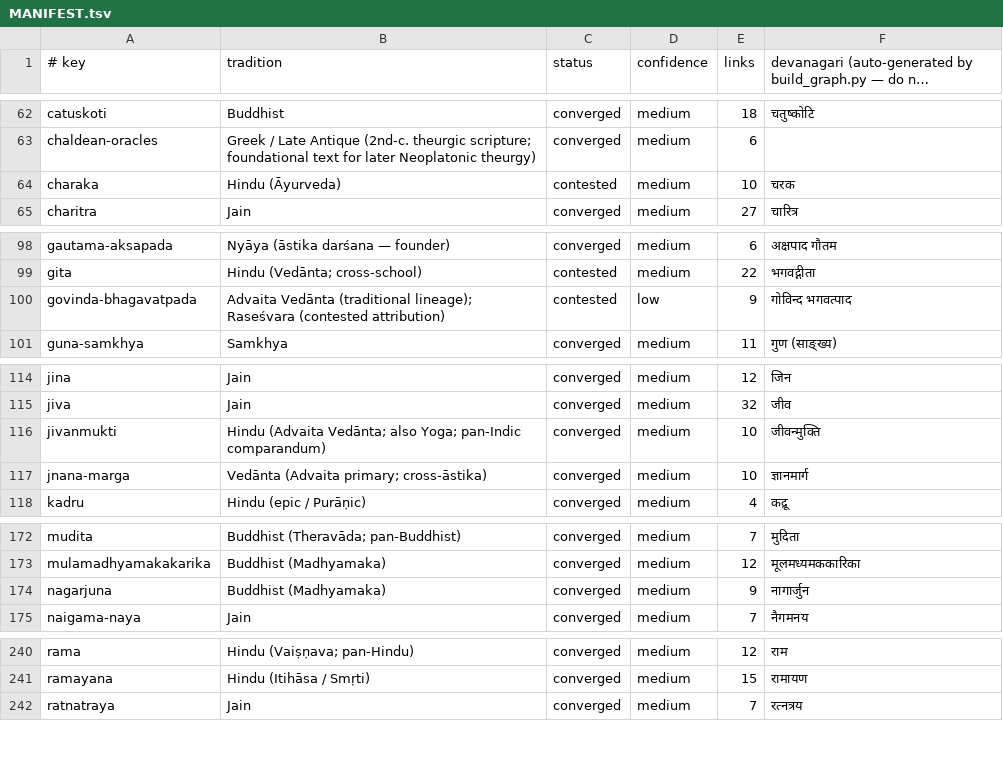
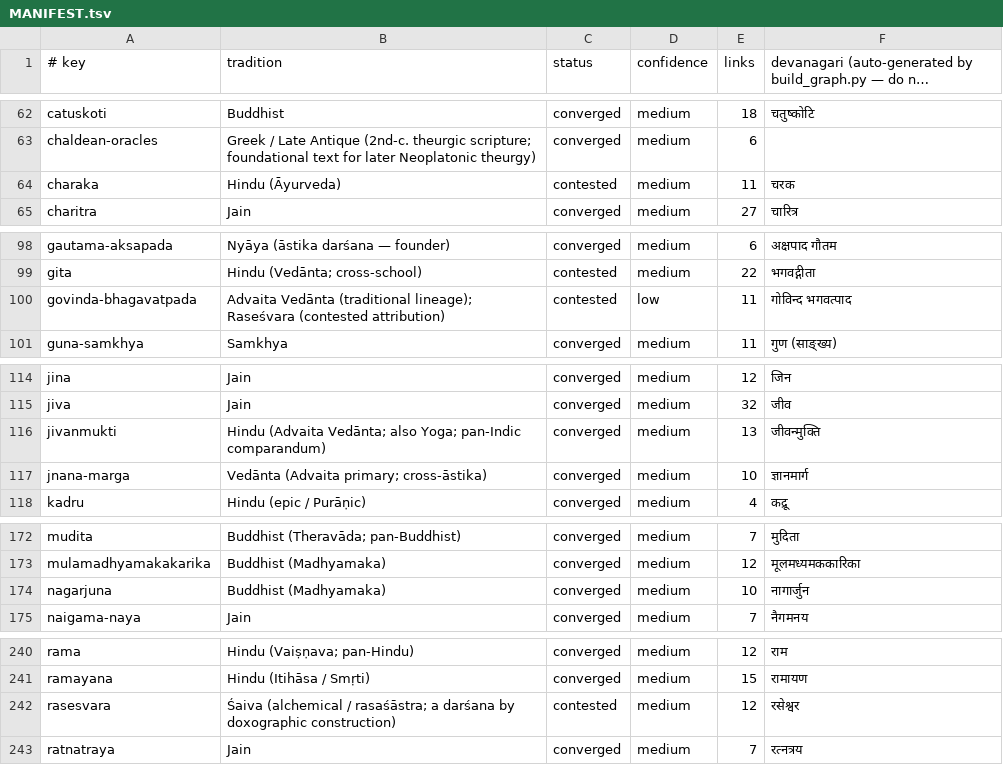
Before and after one commit to bhomikj427-png/jainism, a TSV file: MANIFEST.tsv, drawn as a sheet; only a part is shown, gaps mark what is left out; long unchanged cells end in …; the diff covers the shown part only.

```diff
--- a/MANIFEST.tsv
+++ b/MANIFEST.tsv
@@ -63,3 +63,3 @@ catuskoti	Buddhist	converged	medium	18	चतुष्कोटि
 chaldean-oracles	Greek / Late Antique (2nd-c. theurgic scripture; foundational text for later Neoplatonic theurgy)	converged	medium	6	
-charaka	Hindu (Āyurveda)	contested	medium	10	चरक
+charaka	Hindu (Āyurveda)	contested	medium	11	चरक
 charitra	Jain	converged	medium	27	चारित्र
@@ -99,3 +99,3 @@ gautama-aksapada	Nyāya (āstika darśana — founder)	converged	medium	6	अक
 gita	Hindu (Vedānta; cross-school)	contested	medium	22	भगवद्गीता
-govinda-bhagavatpada	Advaita Vedānta (traditional lineage); Raseśvara (contested attribution)	contested	low	9	गोविन्द भगवत्पाद
+govinda-bhagavatpada	Advaita Vedānta (traditional lineage); Raseśvara (contested attribution)	contested	low	11	गोविन्द भगवत्पाद
 guna-samkhya	Samkhya	converged	medium	11	गुण (साङ्ख्य)
@@ -115,3 +115,3 @@ jina	Jain	converged	medium	12	जिन
 jiva	Jain	converged	medium	32	जीव
-jivanmukti	Hindu (Advaita Vedānta; also Yoga; pan-Indic comparandum)	converged	medium	10	जीवन्मुक्ति
+jivanmukti	Hindu (Advaita Vedānta; also Yoga; pan-Indic comparandum)	converged	medium	13	जीवन्मुक्ति
 jnana-marga	Vedānta (Advaita primary; cross-āstika)	converged	medium	10	ज्ञानमार्ग
@@ -173,3 +173,3 @@ mudita	Buddhist (Theravāda; pan-Buddhist)	converged	medium	7	मुदिता
 mulamadhyamakakarika	Buddhist (Madhyamaka)	converged	medium	12	मूलमध्यमककारिका
-nagarjuna	Buddhist (Madhyamaka)	converged	medium	9	नागार्जुन
+nagarjuna	Buddhist (Madhyamaka)	converged	medium	10	नागार्जुन
 naigama-naya	Jain	converged	medium	7	नैगमनय
@@ -241,2 +241,3 @@ rama	Hindu (Vaiṣṇava; pan-Hindu)	converged	medium	12	राम
 ramayana	Hindu (Itihāsa / Smṛti)	converged	medium	15	रामायण
+rasesvara	Śaiva (alchemical / rasaśāstra; a darśana by doxographic construction)	contested	medium	12	रसेश्वर
 ratnatraya	Jain	converged	medium	7	रत्नत्रय
```
Also changed, not shown: 4 edited cells elsewhere in this file, 7 other files.
